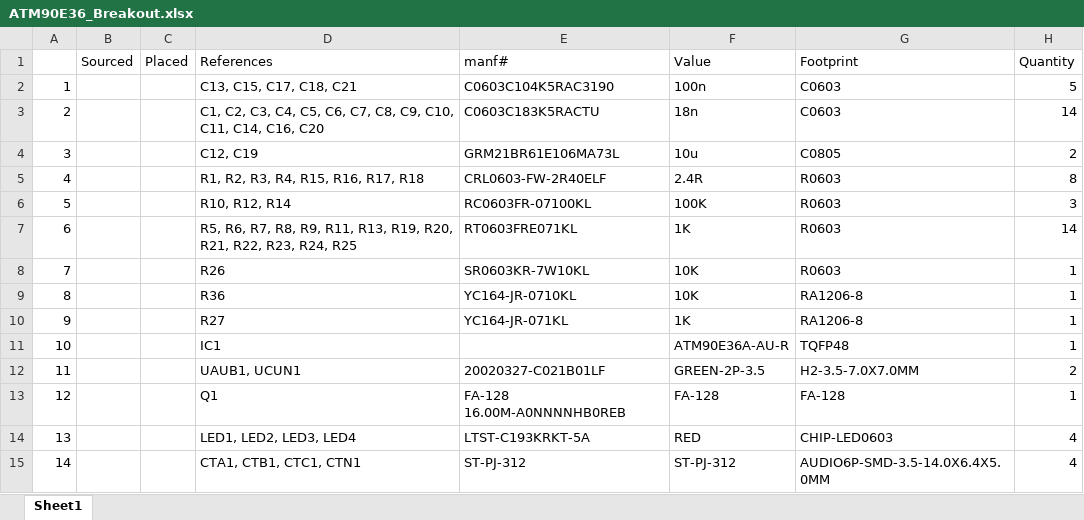
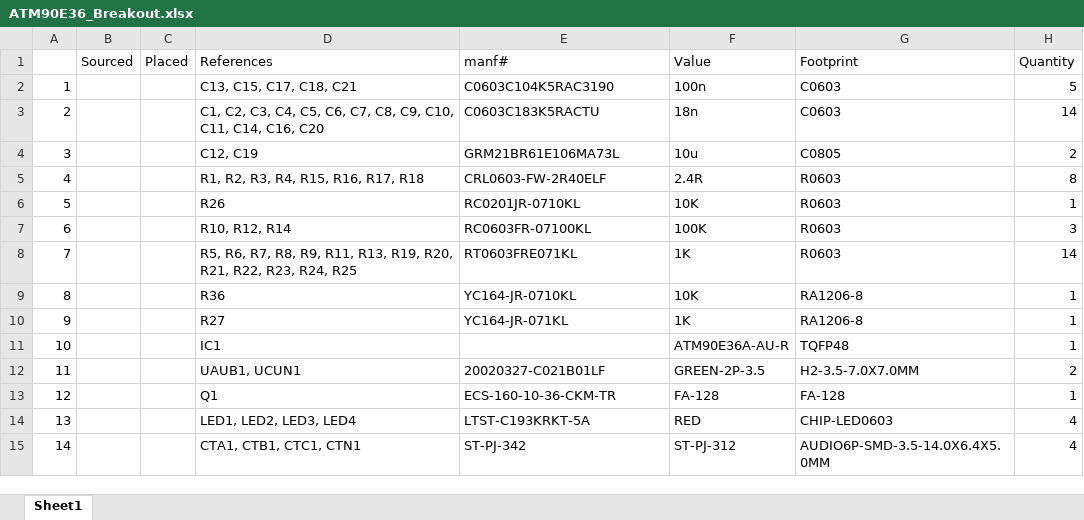
Before and after one commit to whatnick/ATM90E36_Breakout_KiCAD, an Excel workbook: ATM90E36_Breakout/bom/ATM90E36_Breakout.xlsx, sheet Sheet1, drawn as a sheet; values as stored, in another font and other column widths than the file's, no borders; removed rows and columns are numbered as before the commit, all else as after; the diff names each change by its address in the sheet, - before the commit and + after, or states it on an @@ line.

```diff
--- a/ATM90E36_Breakout/bom/ATM90E36_Breakout.xlsx (sheet Sheet1)
+++ b/ATM90E36_Breakout/bom/ATM90E36_Breakout.xlsx (sheet Sheet1)
+row 6: 5 |  |  | R26 | RC0201JR-0710KL | 10K | R0603 | 1
@@ column A renumbered between rows 7 and 8 @@
-row 8: 7 |  |  | R26 | SR0603KR-7W10KL | 10K | R0603 | 1
-E13 (manf#): FA-128 16.00M-A0NNNNHB0REB
+E13 (manf#): ECS-160-10-36-CKM-TR
-E15 (manf#): ST-PJ-312
+E15 (manf#): ST-PJ-342
```
Also changed, not shown: 3 other files.
